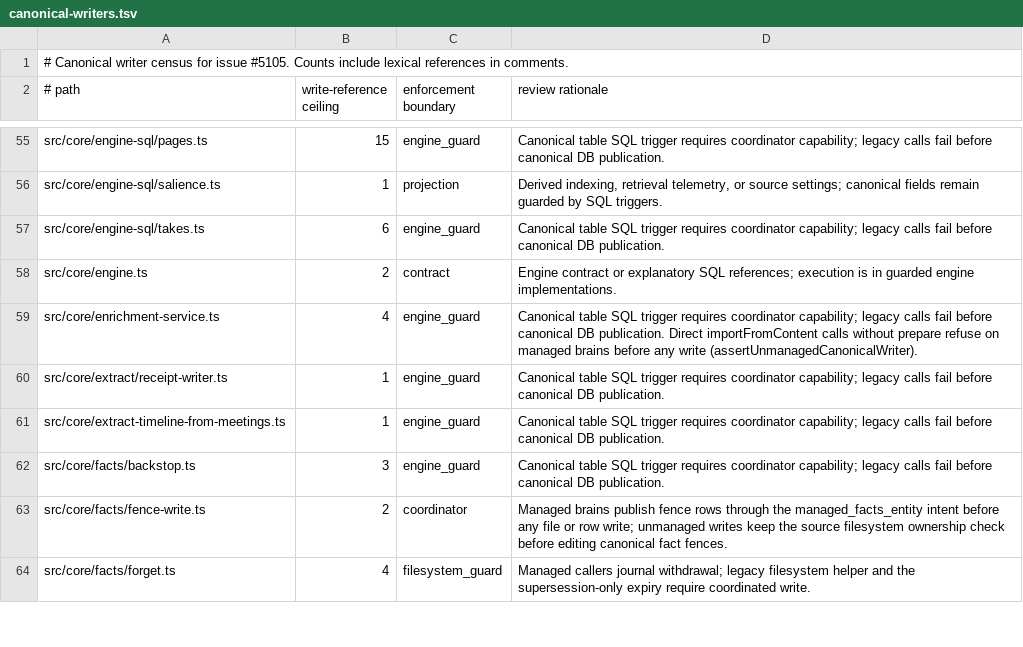
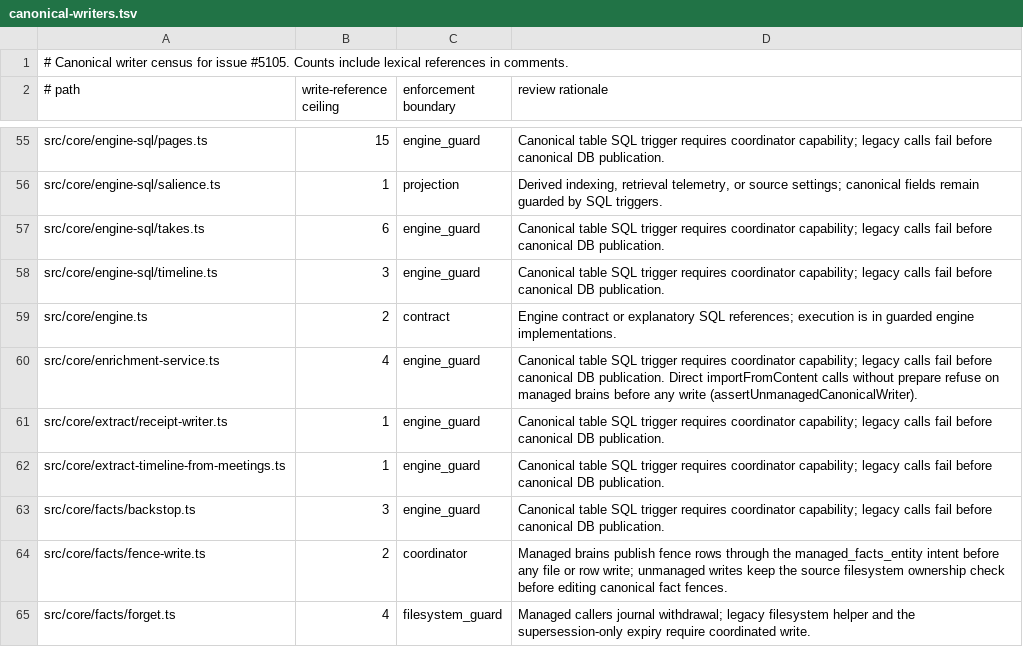
Before and after one commit to Margok1987/gbrain, a TSV file: docs/architecture/canonical-writers.tsv, drawn as a sheet; only a part is shown, gaps mark what is left out.

```diff
--- a/docs/architecture/canonical-writers.tsv
+++ b/docs/architecture/canonical-writers.tsv
@@ -57,2 +57,3 @@ src/core/engine-sql/salience.ts	1	projection	Derived indexing, retrieval telemet
 src/core/engine-sql/takes.ts	6	engine_guard	Canonical table SQL trigger requires coordinator capability; legacy calls fail before canonical DB publication.
+src/core/engine-sql/timeline.ts	3	engine_guard	Canonical table SQL trigger requires coordinator capability; legacy calls fail before canonical DB publication.
 src/core/engine.ts	2	contract	Engine contract or explanatory SQL references; execution is in guarded engine implementations.
```
Also changed, not shown: scripts/engine-sql-baseline.tsv, scripts/module-size-limits.tsv, 12 other files.
